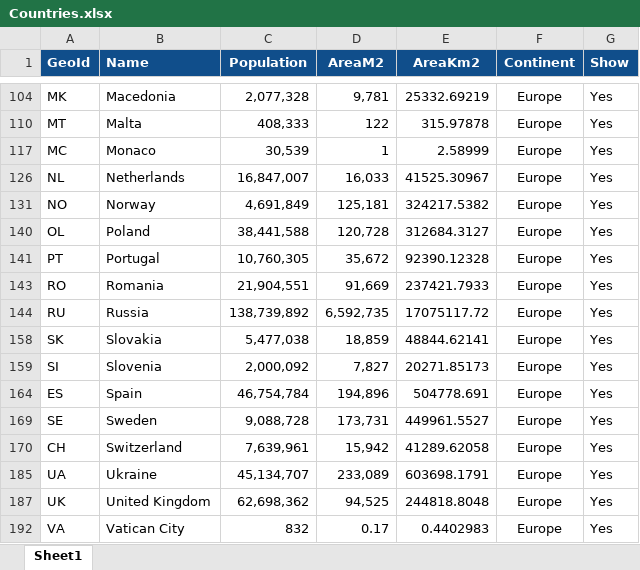
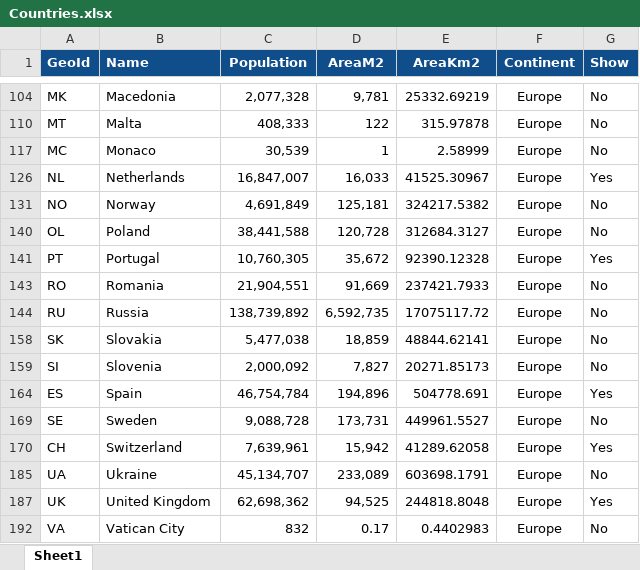
Before and after one commit to javadch/covid19, an Excel workbook: data/Countries.xlsx, sheet Sheet1, drawn as a sheet; only a part is shown, gaps mark what is left out; values as stored, in another font and other column widths than the file's, no borders; charts and pictures not drawn; the diff covers the shown part only; the diff names each change by its address in the sheet, - before the commit and + after, or states it on an @@ line.

```diff
--- a/data/Countries.xlsx (sheet Sheet1)
+++ b/data/Countries.xlsx (sheet Sheet1)
-G104 (Show): Yes
+G104 (Show): No
-G110 (Show): Yes
+G110 (Show): No
-G117 (Show): Yes
+G117 (Show): No
-G131 (Show): Yes
+G131 (Show): No
-G140 (Show): Yes
+G140 (Show): No
-G143:G144 (Show): Yes
+G143:G144 (Show): No
-G158:G159 (Show): Yes
+G158:G159 (Show): No
-G169 (Show): Yes
+G169 (Show): No
-G185 (Show): Yes
+G185 (Show): No
-G192 (Show): Yes
+G192 (Show): No
```
Also changed, not shown: 24 edited cells elsewhere in this sheet.
